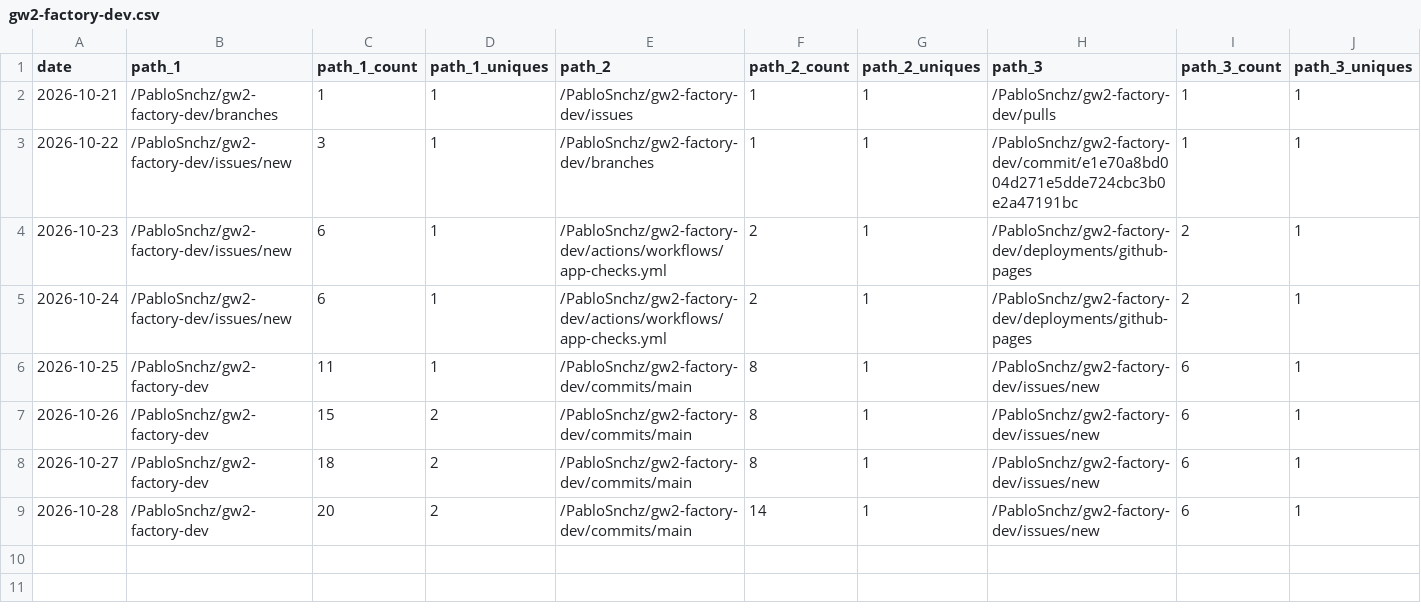
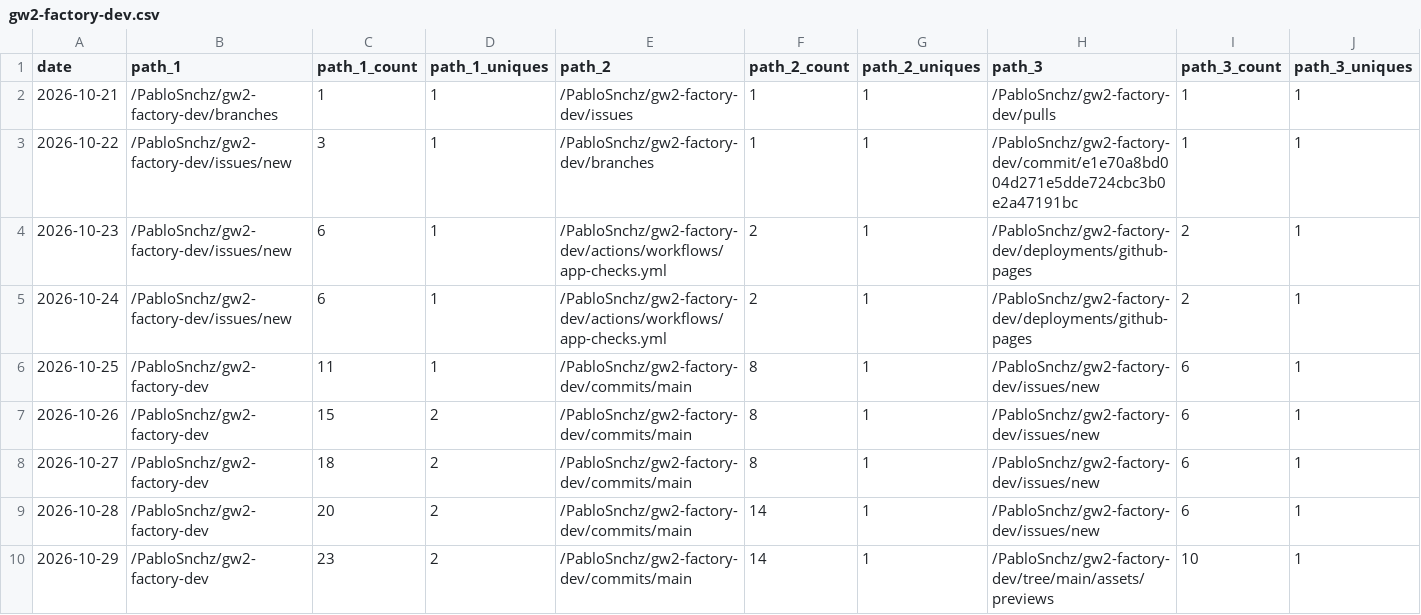
Before and after one commit to PabloSnchz/github-repo-traffic-stats, a CSV file: data/github_paths/gw2-factory-dev.csv, drawn as a sheet; only a part is shown; rows hold the shown columns only; the diff names each change by its address in the sheet, - before the commit and + after, or states it on an @@ line.

Commit message:
data update

```diff
--- a/data/github_paths/gw2-factory-dev.csv
+++ b/data/github_paths/gw2-factory-dev.csv
+row 10: 2026-10-29 | /PabloSnchz/gw2-factory-dev | 23 | 2 | /PabloSnchz/gw2-factory-dev/commits/main | 14 | 1 | /PabloSnchz/gw2-factory-dev/tree/main/assets/previews | 10 | 1
```
Also changed, not shown: data/github_paths/gw2-agents-dashboard.csv, data/github_paths/gw2-factory-dashboard.csv, 5 other files.
